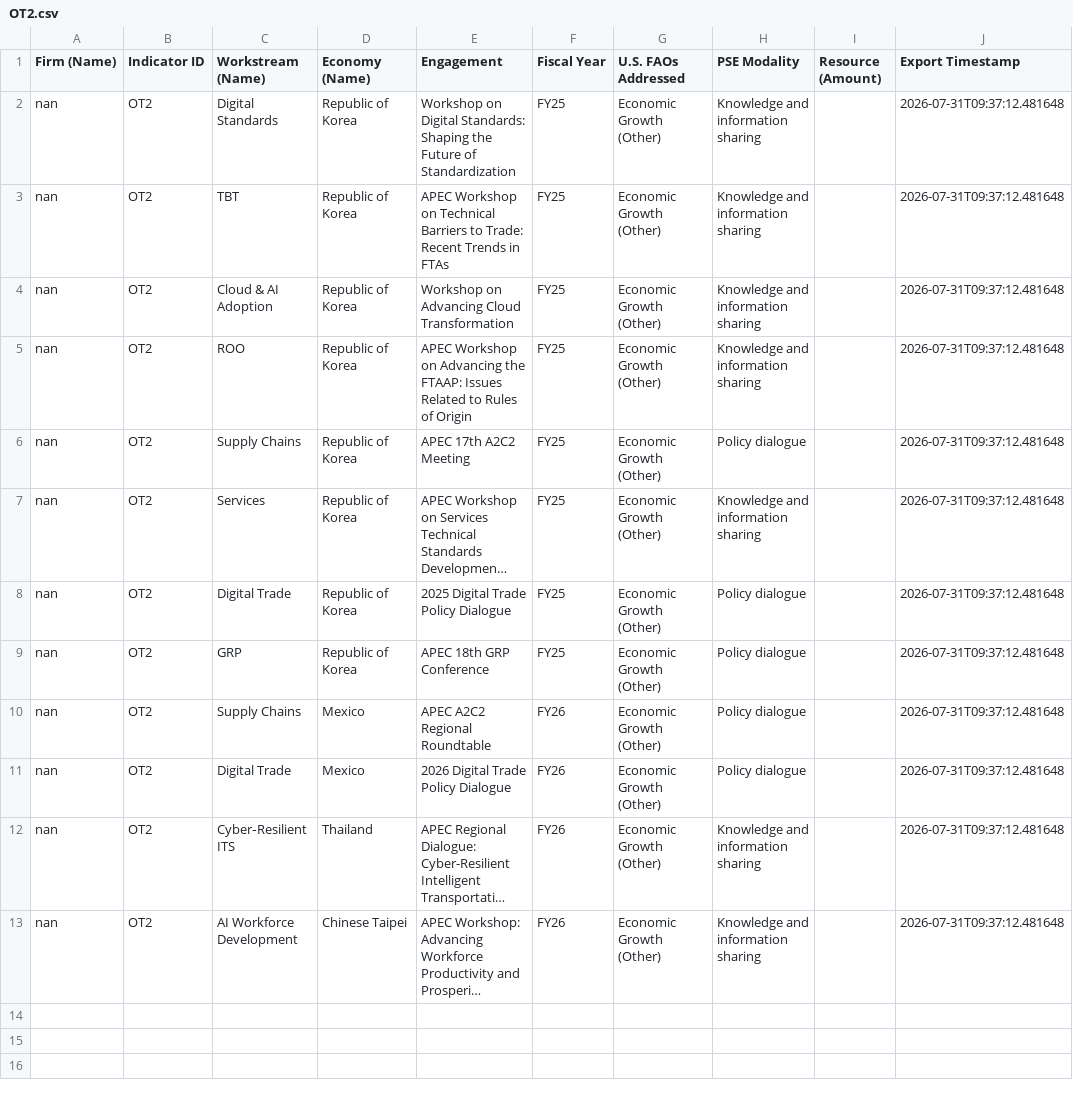
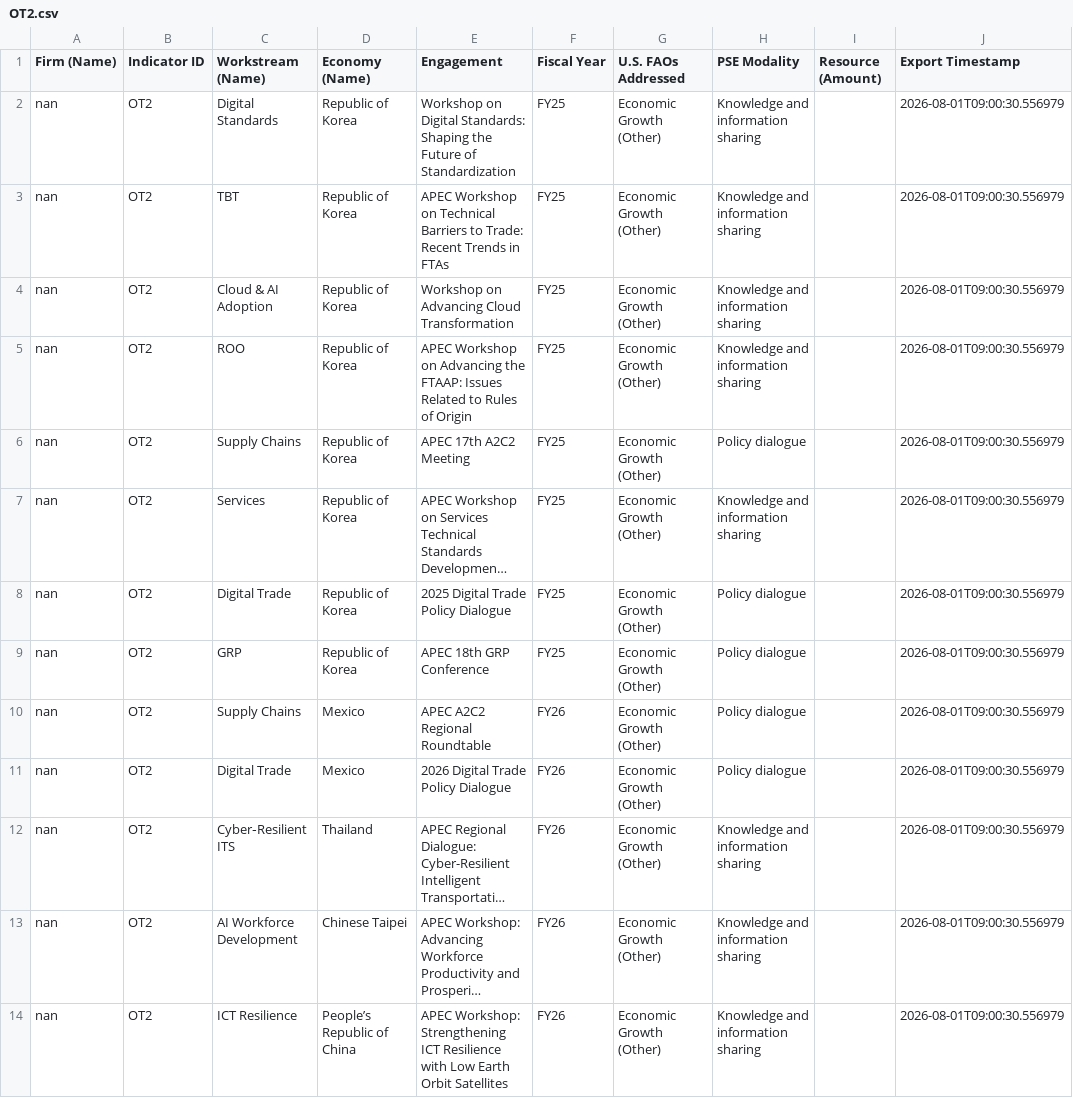
Before and after one commit to usapecrise/US-APEC-RISE-Risk-Monitoring-Suite, a CSV file: OT2.csv, drawn as a sheet; long unchanged cells end in …; the diff names each change by its address in the sheet, - before the commit and + after, or states it on an @@ line.

```diff
--- a/OT2.csv
+++ b/OT2.csv
-J2:J13 (Export Timestamp): 2026-07-31T09:37:12.481648
+J2:J13 (Export Timestamp): 2026-08-01T09:00:30.556979
+row 14: nan | OT2 | ICT Resilience | People’s Republic of China | APEC Workshop: Strengthening ICT Resilience with Low Earth Orbit Satellites | FY26 | Economic Growth (Other) | Knowledge and information sharing |  | 2026-08-01T09:00:30.556979
```
Also changed, not shown: Data_Quality.csv, Data_Security.csv, 24 other files.
